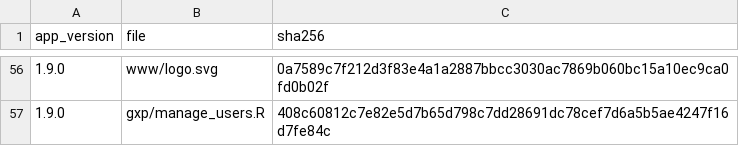
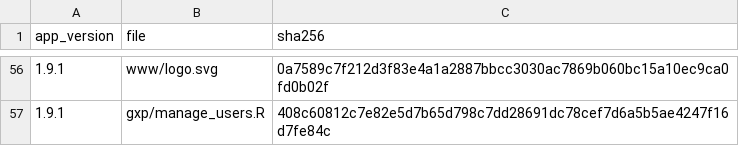
Before and after one commit to Robterheine/ncaassistant, a CSV file: validation/release_manifest.csv, drawn as a sheet; only a part is shown, gaps mark what is left out; the diff covers the shown part only.

```diff
--- a/validation/release_manifest.csv
+++ b/validation/release_manifest.csv
@@ -56,2 +56,2 @@
-"1.9.0","www/logo.svg","0a7589c7f212d3f83e4a1a2887bbcc3030ac7869b060bc15a10ec9ca0fd0b02f"
-"1.9.0","gxp/manage_users.R","408c60812c7e82e5d7b65d798c7dd28691dc78cef7d6a5b5ae4247f16d7fe84c"
+"1.9.1","www/logo.svg","0a7589c7f212d3f83e4a1a2887bbcc3030ac7869b060bc15a10ec9ca0fd0b02f"
+"1.9.1","gxp/manage_users.R","408c60812c7e82e5d7b65d798c7dd28691dc78cef7d6a5b5ae4247f16d7fe84c"
```
Also changed, not shown: 73 edited cells elsewhere in this file, 26 other files.
